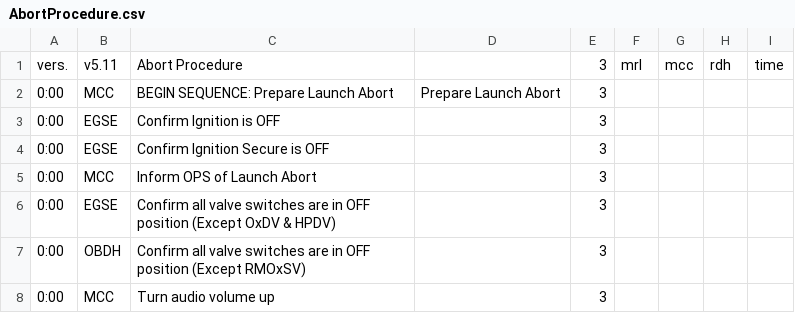
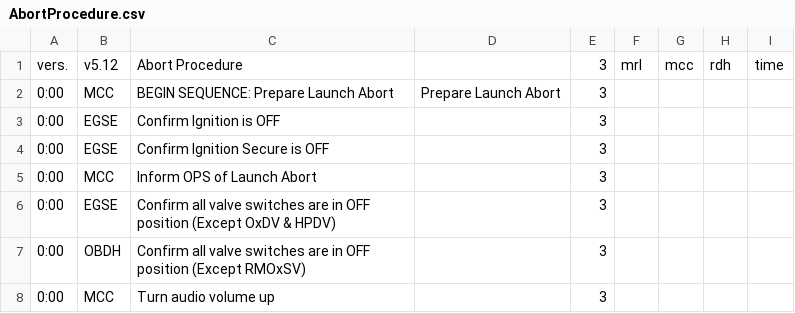
Before and after one commit to b1noc/procedure, a CSV file: AbortProcedure.csv, drawn as a sheet; only a part is shown.

```diff
--- a/AbortProcedure.csv
+++ b/AbortProcedure.csv
@@ -1,2 +1,2 @@
-vers.;v5.11;Abort Procedure;;3;mrl;mcc;rdh;time
+vers.;v5.12;Abort Procedure;;3;mrl;mcc;rdh;time
 0:00;MCC;BEGIN SEQUENCE: Prepare Launch Abort;Prepare Launch Abort;3;;;;
```
Also changed, not shown: LaunchProcedure.csv, PassivationProcedure.csv, 1 other file.
